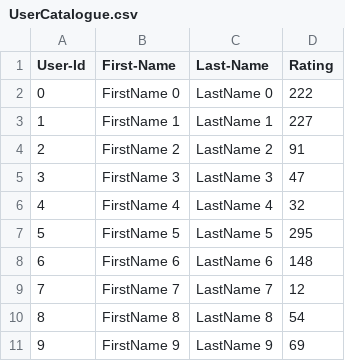
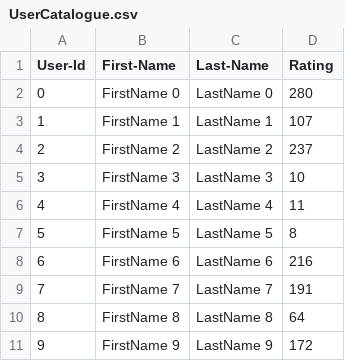
Before and after one commit to JiaqiWang1996/INFO5100Jiaqi_Wang_001023711, a CSV file: lab7_skeleton/UserCatalogue.csv, drawn as a sheet.

```diff
--- a/lab7_skeleton/UserCatalogue.csv
+++ b/lab7_skeleton/UserCatalogue.csv
@@ -1,11 +1,11 @@
 User-Id,First-Name,Last-Name,Rating
-0,FirstName 0,LastName 0,222
-1,FirstName 1,LastName 1,227
-2,FirstName 2,LastName 2,91
-3,FirstName 3,LastName 3,47
-4,FirstName 4,LastName 4,32
-5,FirstName 5,LastName 5,295
-6,FirstName 6,LastName 6,148
-7,FirstName 7,LastName 7,12
-8,FirstName 8,LastName 8,54
-9,FirstName 9,LastName 9,69
+0,FirstName 0,LastName 0,280
+1,FirstName 1,LastName 1,107
+2,FirstName 2,LastName 2,237
+3,FirstName 3,LastName 3,10
+4,FirstName 4,LastName 4,11
+5,FirstName 5,LastName 5,8
+6,FirstName 6,LastName 6,216
+7,FirstName 7,LastName 7,191
+8,FirstName 8,LastName 8,64
+9,FirstName 9,LastName 9,172
```
Also changed, not shown: lab7_skeleton/CommentData.csv, 1 other file.
